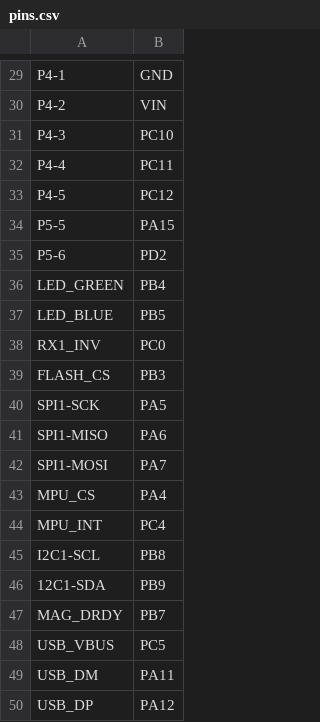
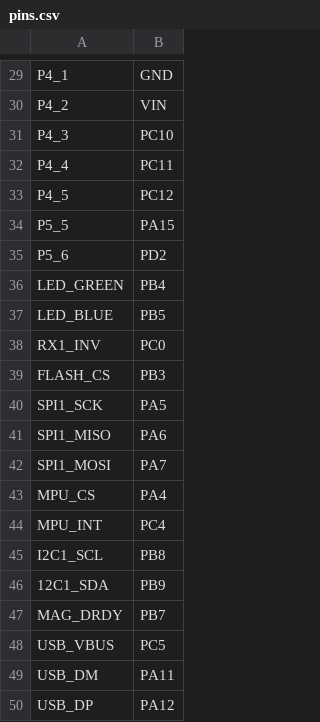
Before and after one commit to 4tmorris/CC3DMINI_REVO, a CSV file: pins.csv, drawn as a sheet; only a part is shown, gaps mark what is left out; the diff covers the shown part only; the diff names each change by its address in the sheet, - before the commit and + after, or states it on an @@ line.

```diff
--- a/pins.csv
+++ b/pins.csv
-A29: P4-1
+A29: P4_1
-A30: P4-2
+A30: P4_2
-A31: P4-3
+A31: P4_3
-A32: P4-4
+A32: P4_4
-A33: P4-5
+A33: P4_5
-A34: P5-5
+A34: P5_5
-A35: P5-6
+A35: P5_6
-A40: SPI1-SCK
+A40: SPI1_SCK
-A41: SPI1-MISO
+A41: SPI1_MISO
-A42: SPI1-MOSI
+A42: SPI1_MOSI
-A45: I2C1-SCL
+A45: I2C1_SCL
-A46: 12C1-SDA
+A46: 12C1_SDA
```
Also changed, not shown: 28 edited cells elsewhere in this file.
